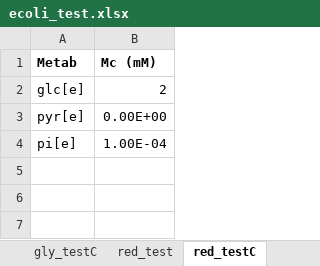
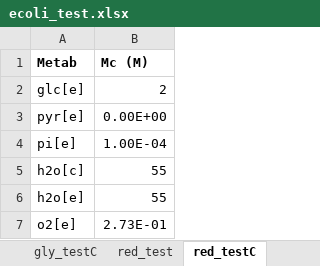
Before and after one commit to shyamsrinivasan/ident, an Excel workbook: KineticModel/ecoli_test.xlsx, sheet red_testC, drawn as a sheet; values as stored, in another font and other column widths than the file's, no borders; the diff names each change by its address in the sheet, - before the commit and + after, or states it on an @@ line.

```diff
--- a/KineticModel/ecoli_test.xlsx (sheet red_testC)
+++ b/KineticModel/ecoli_test.xlsx (sheet red_testC)
-B1: Mc (mM)
+B1: Mc (M)
+row 5: h2o[c] | 55
+row 6: h2o[e] | 55
+row 7: o2[e] | 2.73E-01
```
Also changed, not shown: sheet red_test, other sheet tabs, 17 other files.
